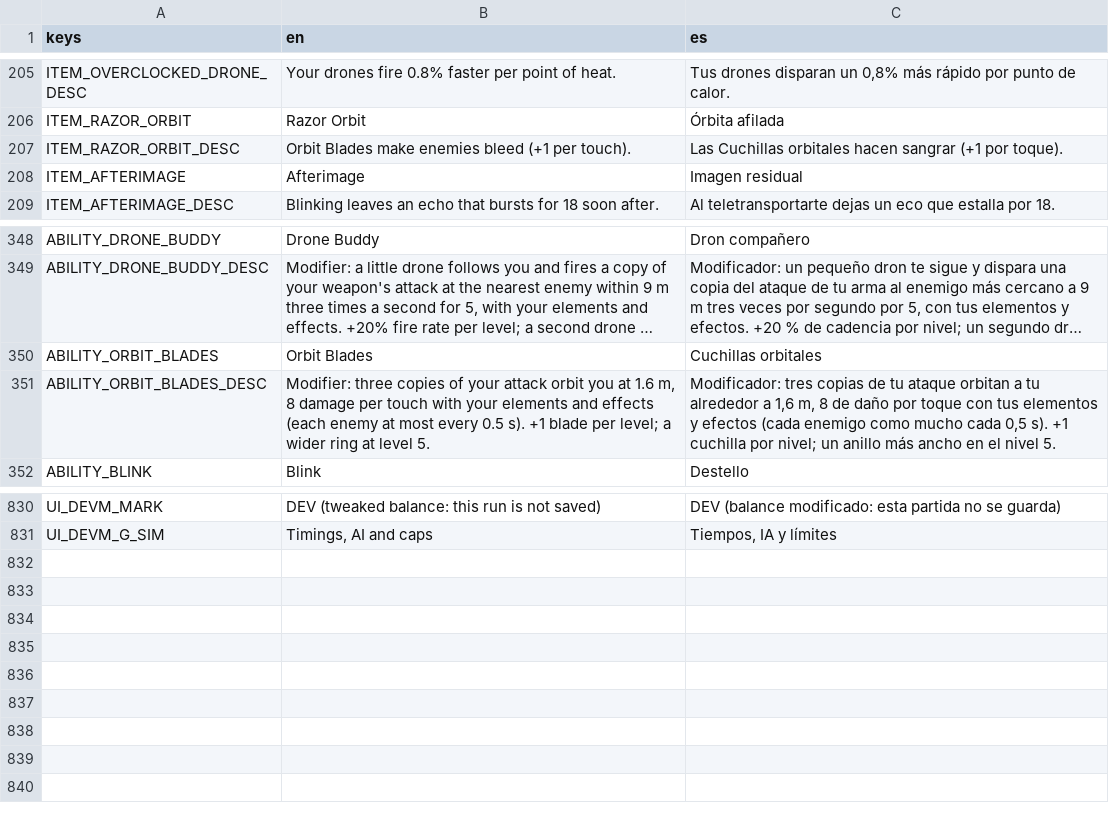
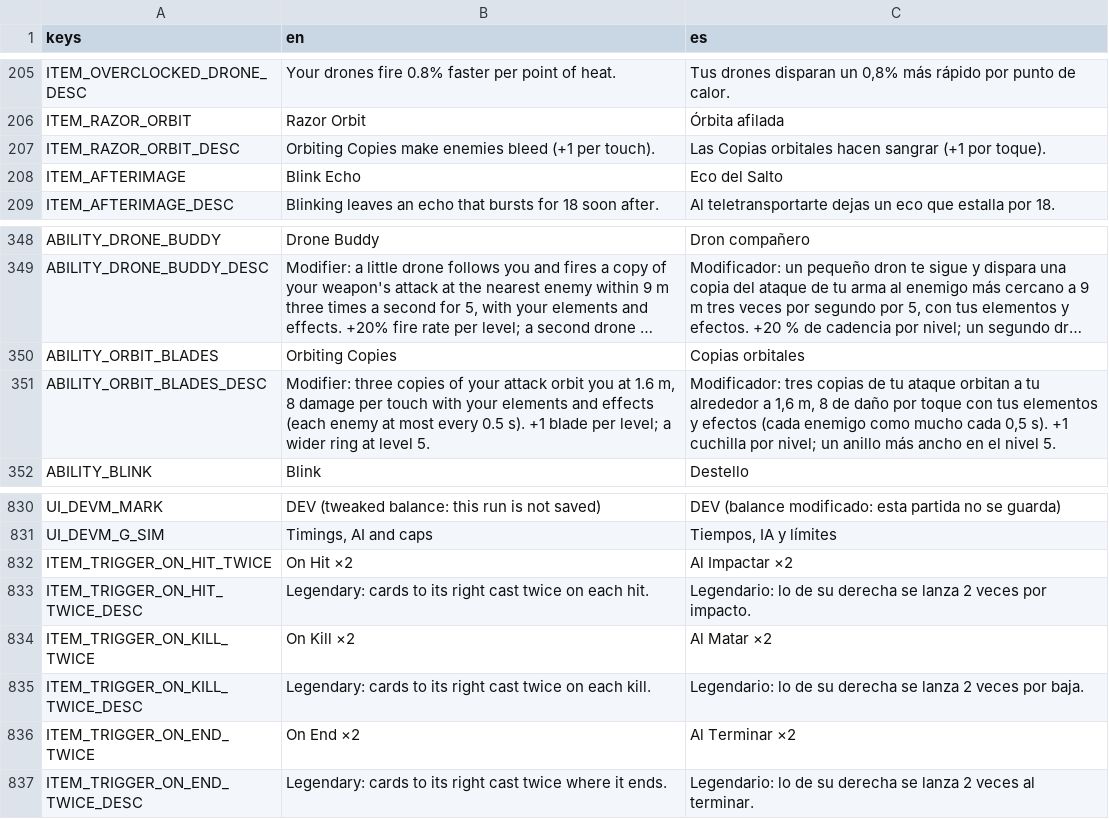
Before and after one commit to riusprime/zero-depth, a CSV file: locale/strings.csv, drawn as a sheet; only a part is shown, gaps mark what is left out; long unchanged cells end in …; the diff names each change by its address in the sheet, - before the commit and + after, or states it on an @@ line.

```diff
--- a/locale/strings.csv
+++ b/locale/strings.csv
-B207 (en): Orbit Blades make enemies…
+B207 (en): Orbiting Copies make enemies…
-C207 (es): Las Cuchillas orbitales hacen…
+C207 (es): Las Copias orbitales hacen…
-B208 (en): Afterimage
+B208 (en): Blink Echo
-C208 (es): Imagen residual
+C208 (es): Eco del Salto
-B350 (en): Orbit Blades
+B350 (en): Orbiting Copies
-C350 (es): Cuchillas orbitales
+C350 (es): Copias orbitales
+row 832: ITEM_TRIGGER_ON_HIT_TWICE | On Hit ×2 | Al Impactar ×2
+row 833: ITEM_TRIGGER_ON_HIT_TWICE_DESC | Legendary: cards to its right cast twice on each hit. | Legendario: lo de su derecha se lanza 2 veces por impacto.
+row 834: ITEM_TRIGGER_ON_KILL_TWICE | On Kill ×2 | Al Matar ×2
+row 835: ITEM_TRIGGER_ON_KILL_TWICE_DESC | Legendary: cards to its right cast twice on each kill. | Legendario: lo de su derecha se lanza 2 veces por baja.
+row 836: ITEM_TRIGGER_ON_END_TWICE | On End ×2 | Al Terminar ×2
+row 837: ITEM_TRIGGER_ON_END_TWICE_DESC | Legendary: cards to its right cast twice where it ends. | Legendario: lo de su derecha se lanza 2 veces al terminar.
```
Also changed, not shown: 43 other files.
